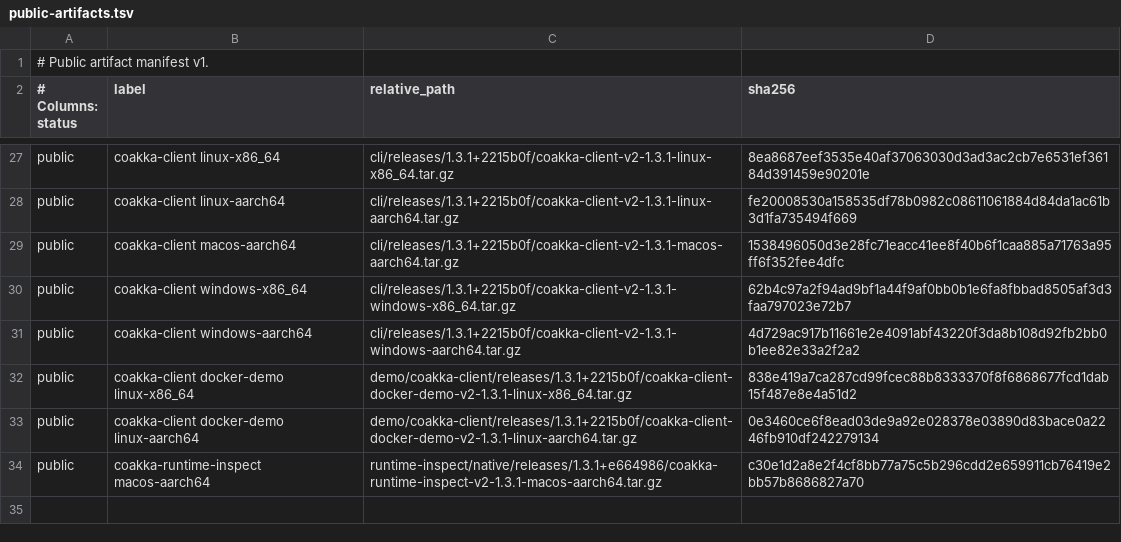
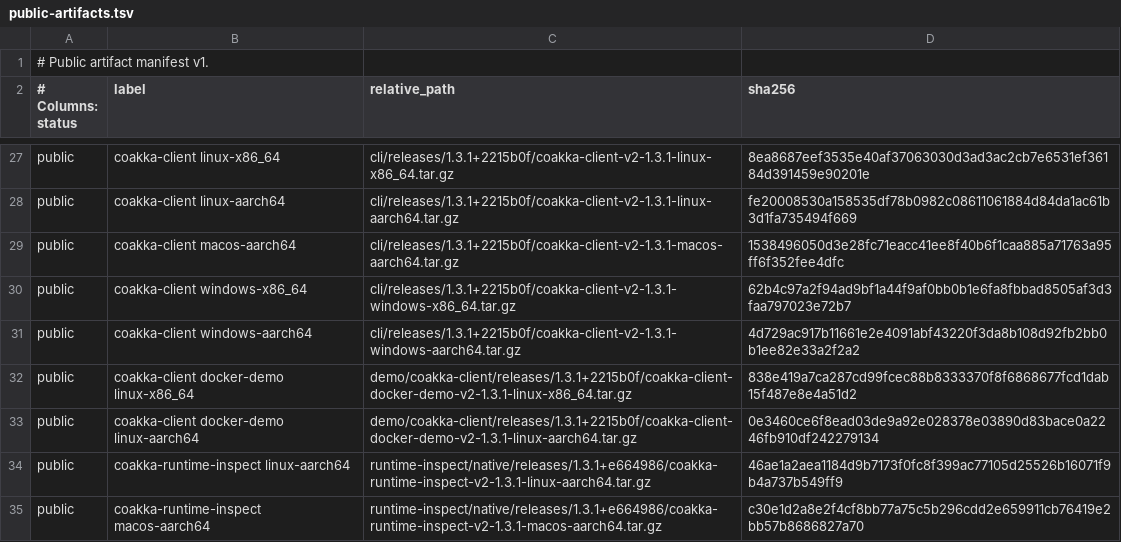
Before and after one commit to phuong-tran/coakka-publish, a TSV file: artifacts/public-artifacts.tsv, drawn as a sheet; only a part is shown, gaps mark what is left out.

```diff
--- a/artifacts/public-artifacts.tsv
+++ b/artifacts/public-artifacts.tsv
@@ -33,2 +33,3 @@ public	coakka-client docker-demo linux-x86_64	demo/coakka-client/releases/1.3.1+
 public	coakka-client docker-demo linux-aarch64	demo/coakka-client/releases/1.3.1+2215b0f/coakka-client-docker-demo-v2-1.3.1-linux-aarch64.tar.gz	0e3460ce6f8ead03de9a92e028378e03890d83bace0a2246fb910df242279134
+public	coakka-runtime-inspect linux-aarch64	runtime-inspect/native/releases/1.3.1+e664986/coakka-runtime-inspect-v2-1.3.1-linux-aarch64.tar.gz	46ae1a2aea1184d9b7173f0fc8f399ac77105d25526b16071f9b4a737b549ff9
 public	coakka-runtime-inspect macos-aarch64	runtime-inspect/native/releases/1.3.1+e664986/coakka-runtime-inspect-v2-1.3.1-macos-aarch64.tar.gz	c30e1d2a8e2f4cf8bb77a75c5b296cdd2e659911cb76419e2bb57b8686827a70
```
Also changed, not shown: runtime-inspect/native/releases/1.3.1+e664986/artifacts/public-artifacts.tsv, 5 other files.
